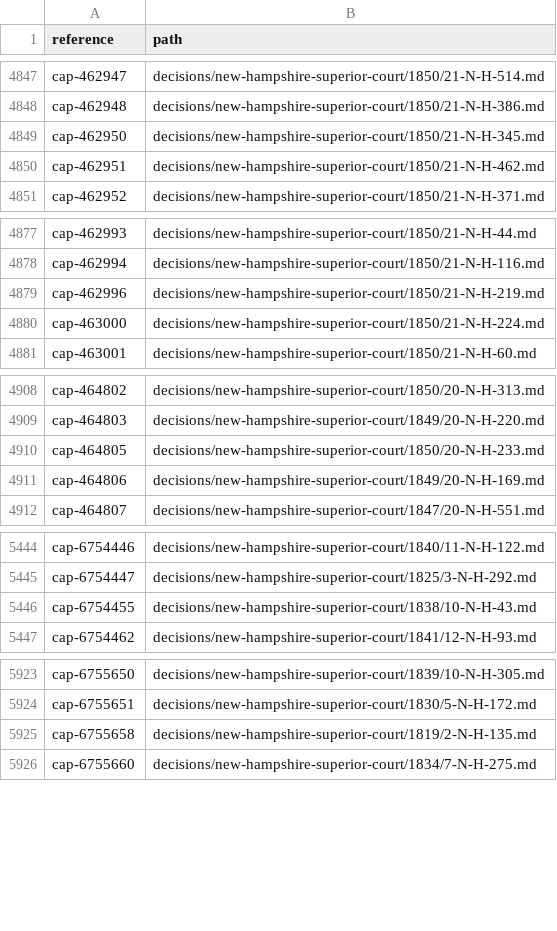
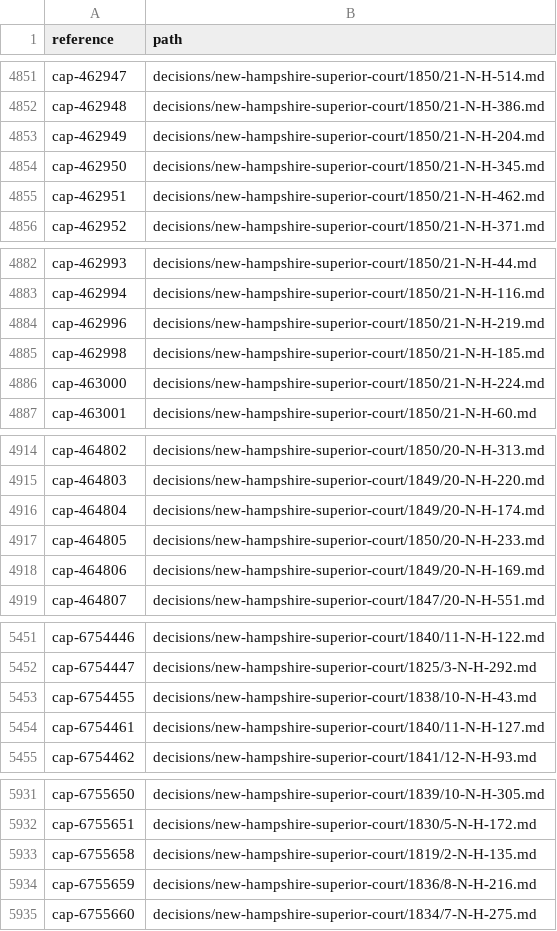
Before and after one commit to lexifina/united-states-new-hampshire-other-courts-caselaw, a TSV file: decision-index.tsv, drawn as a sheet; only a part is shown, gaps mark what is left out; the diff covers the shown part only.

Commit message:
Documentation: CAP deep-check fixes of 2026-11-09: 10 decisions added, 10 corrected; decision index, decision-relations.tsv, decision-dates.tsv, overlay, corpus.json, README, REPRODUCE.md, tools
3333 clusters
10 corr wrong merge
20 index rows added
10 index rows dropped
10 new decisions
0 new head matter only
3029 partial dates
3333 records

```diff
--- a/decision-index.tsv
+++ b/decision-index.tsv
@@ -4848,2 +4852,3 @@ cap-462947	decisions/new-hampshire-superior-court/1850/21-N-H-514.md
 cap-462948	decisions/new-hampshire-superior-court/1850/21-N-H-386.md
+cap-462949	decisions/new-hampshire-superior-court/1850/21-N-H-204.md
 cap-462950	decisions/new-hampshire-superior-court/1850/21-N-H-345.md
@@ -4879,2 +4884,3 @@ cap-462994	decisions/new-hampshire-superior-court/1850/21-N-H-116.md
 cap-462996	decisions/new-hampshire-superior-court/1850/21-N-H-219.md
+cap-462998	decisions/new-hampshire-superior-court/1850/21-N-H-185.md
 cap-463000	decisions/new-hampshire-superior-court/1850/21-N-H-224.md
@@ -4909,2 +4915,3 @@ cap-464802	decisions/new-hampshire-superior-court/1850/20-N-H-313.md
 cap-464803	decisions/new-hampshire-superior-court/1849/20-N-H-220.md
+cap-464804	decisions/new-hampshire-superior-court/1849/20-N-H-174.md
 cap-464805	decisions/new-hampshire-superior-court/1850/20-N-H-233.md
@@ -5446,2 +5453,3 @@ cap-6754447	decisions/new-hampshire-superior-court/1825/3-N-H-292.md
 cap-6754455	decisions/new-hampshire-superior-court/1838/10-N-H-43.md
+cap-6754461	decisions/new-hampshire-superior-court/1840/11-N-H-127.md
 cap-6754462	decisions/new-hampshire-superior-court/1841/12-N-H-93.md
@@ -5925,2 +5933,3 @@ cap-6755651	decisions/new-hampshire-superior-court/1830/5-N-H-172.md
 cap-6755658	decisions/new-hampshire-superior-court/1819/2-N-H-135.md
+cap-6755659	decisions/new-hampshire-superior-court/1836/8-N-H-216.md
 cap-6755660	decisions/new-hampshire-superior-court/1834/7-N-H-275.md
```
Also changed, not shown: 5 added rows and 10 edited cells elsewhere in this file, 10 other files.
